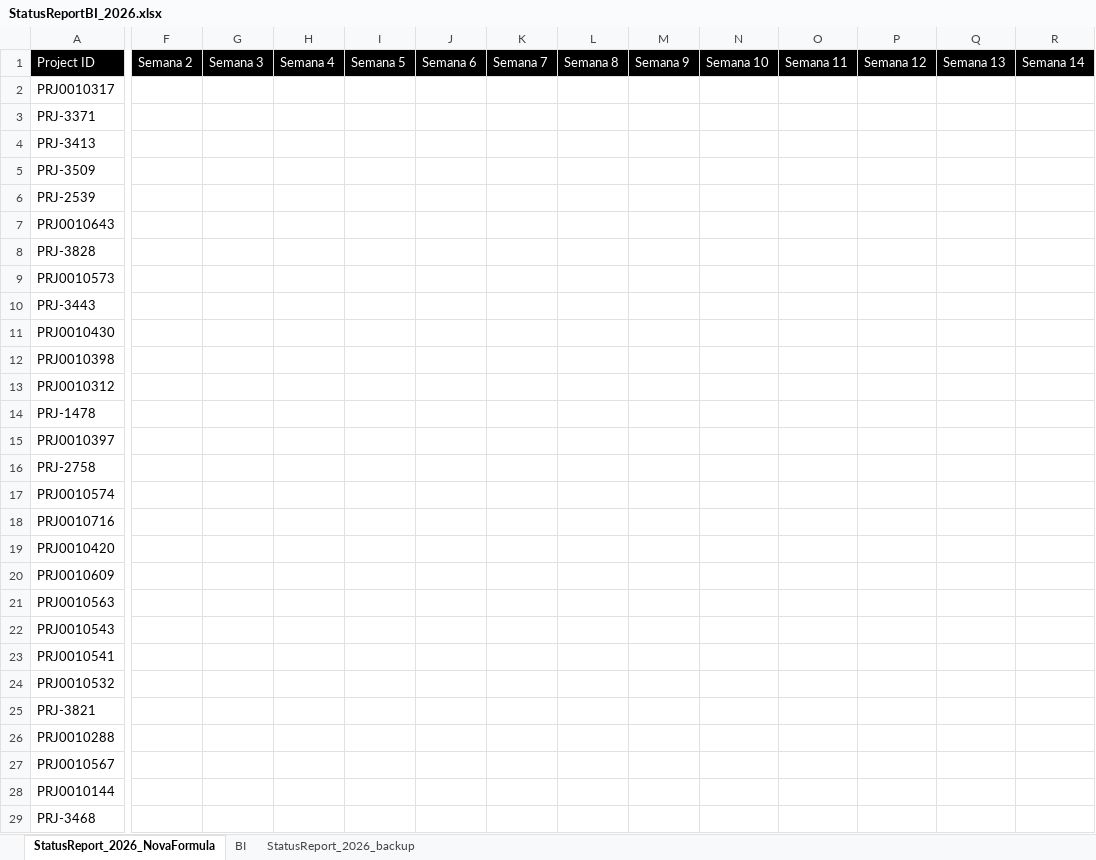
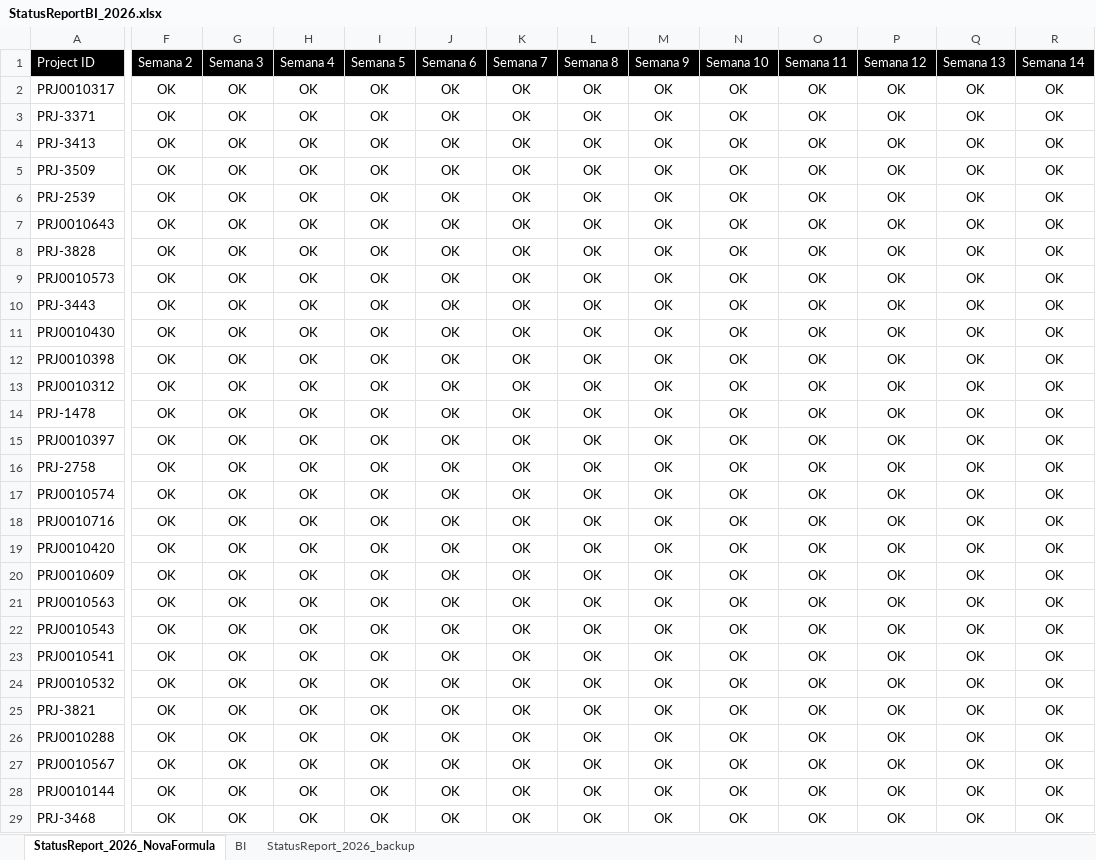
Before and after one commit to diogofaria73/nhb-project-delivery, an Excel workbook: docs/specs/StatusReportBI_2026.xlsx, sheet StatusReport_2026_NovaFormula, drawn as a sheet; only a part is shown, gaps mark what is left out; values as stored, in another font and other column widths than the file's, no borders; conditional formats and table styles not drawn; the diff covers the shown part only; the diff names each change by its address in the sheet, - before the commit and + after, or states it on an @@ line.

```diff
--- a/docs/specs/StatusReportBI_2026.xlsx (sheet StatusReport_2026_NovaFormula)
+++ b/docs/specs/StatusReportBI_2026.xlsx (sheet StatusReport_2026_NovaFormula)
-F2:F29: (empty)
+F2:F29: OK
-G2:G29: (empty)
+G2:G29: OK
-H2:H29: (empty)
+H2:H29: OK
-I2:I29: (empty)
+I2:I29: OK
-J2:J29: (empty)
+J2:J29: OK
-K2:K29: (empty)
+K2:K29: OK
-L2:L29: (empty)
+L2:L29: OK
-M2:M29: (empty)
+M2:M29: OK
-N2:N29: (empty)
+N2:N29: OK
-O2:O29: (empty)
+O2:O29: OK
-P2:P29: (empty)
+P2:P29: OK
-Q2:Q29: (empty)
+Q2:Q29: OK
-R2:R29: (empty)
+R2:R29: OK
```
Also changed, not shown: 858 edited cells elsewhere in this sheet, sheet StatusReport_2026_backup, sheet BI, 13 other files.
